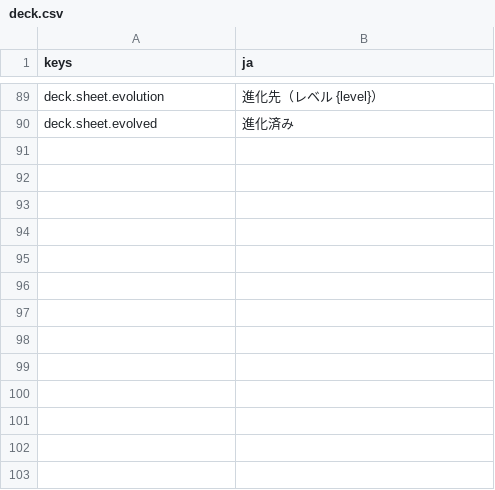
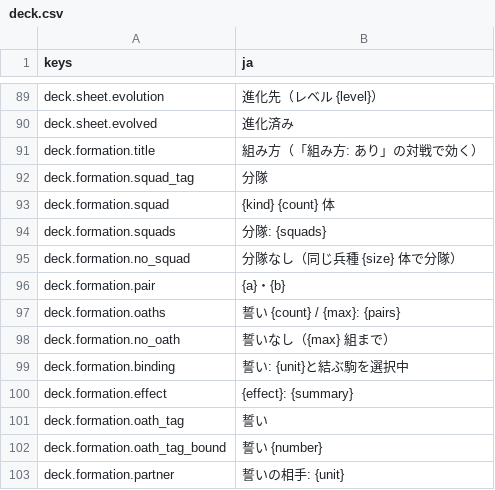
Before and after one commit to mattyan1053/pj-legion, a CSV file: game/text/deck.csv, drawn as a sheet; only a part is shown, gaps mark what is left out; the diff names each change by its address in the sheet, - before the commit and + after, or states it on an @@ line.

```diff
--- a/game/text/deck.csv
+++ b/game/text/deck.csv
+row 91: deck.formation.title | 組み方（「組み方: あり」の対戦で効く）
+row 92: deck.formation.squad_tag | 分隊
+row 93: deck.formation.squad | {kind} {count} 体
+row 94: deck.formation.squads | 分隊: {squads}
+row 95: deck.formation.no_squad | 分隊なし（同じ兵種 {size} 体で分隊）
+row 96: deck.formation.pair | {a}・{b}
+row 97: deck.formation.oaths | 誓い {count} / {max}: {pairs}
+row 98: deck.formation.no_oath | 誓いなし（{max} 組まで）
+row 99: deck.formation.binding | 誓い: {unit}と結ぶ駒を選択中
+row 100: deck.formation.effect | {effect}: {summary}
+row 101: deck.formation.oath_tag | 誓い
+row 102: deck.formation.oath_tag_bound | 誓い {number}
+row 103: deck.formation.partner | 誓いの相手: {unit}
```
Also changed, not shown: game/text/battle.csv, game/text/menus.csv, 18 other files.
